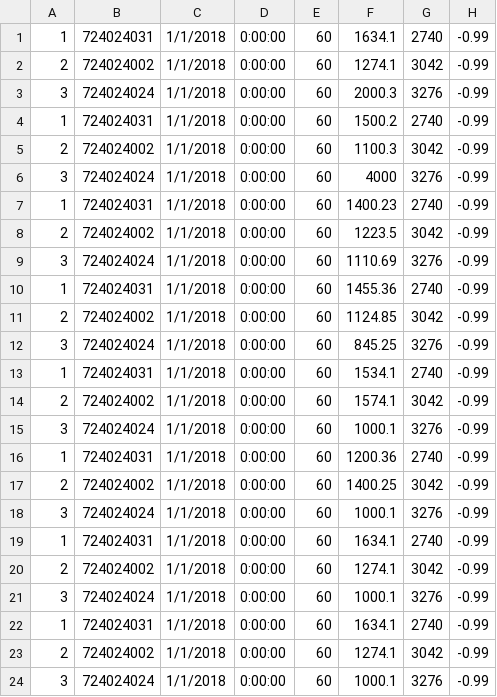
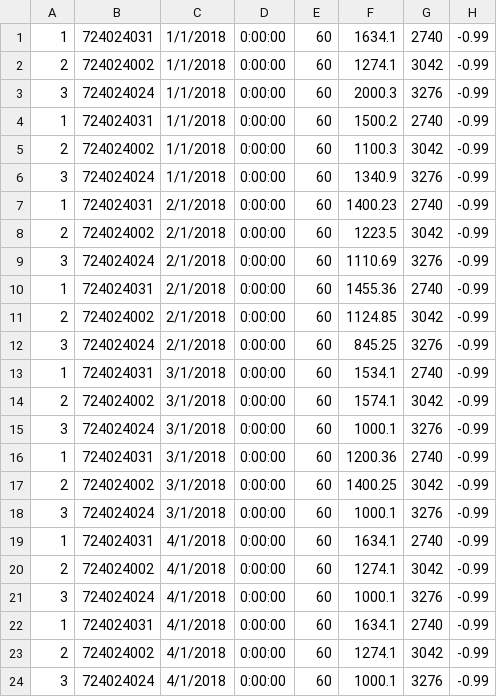
Before and after one commit to kikejosan/EolicSimulatorCEP, a CSV file: ESB/eolic_windevent_ESB/src/main/resources/dia1.csv, drawn as a sheet; only a part is shown; the diff names each change by its address in the sheet, - before the commit and + after, or states it on an @@ line.

```diff
--- a/ESB/eolic_windevent_ESB/src/main/resources/dia1.csv
+++ b/ESB/eolic_windevent_ESB/src/main/resources/dia1.csv
-F6: 4000
+F6: 1340.9
-C7:C12: 1/1/2018
+C7:C12: 2/1/2018
-C13:C18: 1/1/2018
+C13:C18: 3/1/2018
-C19:C24: 1/1/2018
+C19:C24: 4/1/2018
```
Also changed, not shown: 19 other files.
